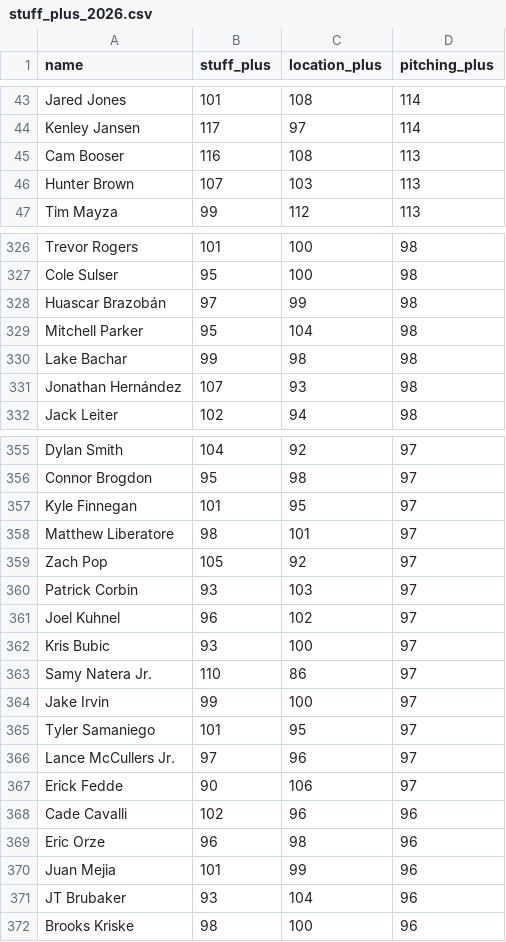
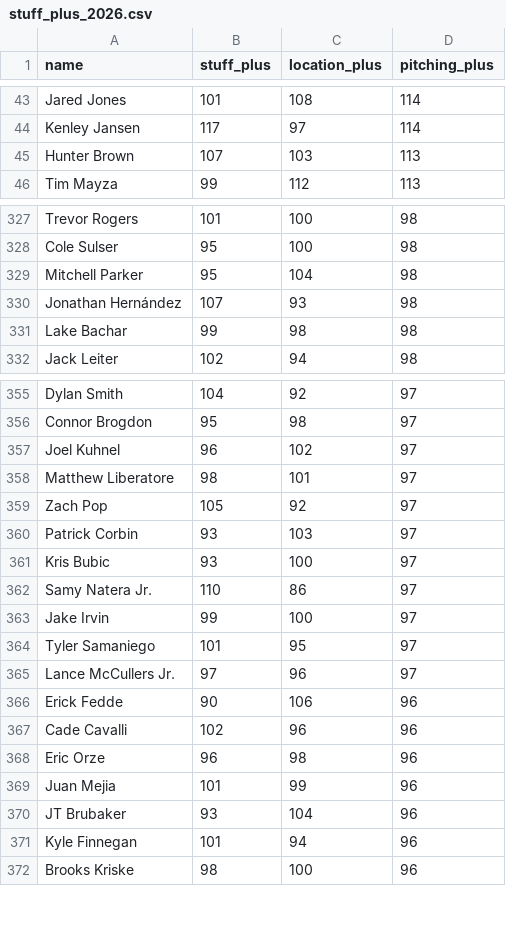
Before and after one commit to sh1nd0/dpf-dashboard, a CSV file: data/stuff_plus_2026.csv, drawn as a sheet; only a part is shown, gaps mark what is left out; the diff covers the shown part only.

```diff
--- a/data/stuff_plus_2026.csv
+++ b/data/stuff_plus_2026.csv
@@ -44,3 +44,2 @@ Jared Jones|101|108|114
 Kenley Jansen|117|97|114
-Cam Booser|116|108|113
 Hunter Brown|107|103|113
@@ -327,6 +328,5 @@ Trevor Rogers|101|100|98
 Cole Sulser|95|100|98
-Huascar Brazobán|97|99|98
 Mitchell Parker|95|104|98
+Jonathan Hernández|107|93|98
 Lake Bachar|99|98|98
-Jonathan Hernández|107|93|98
 Jack Leiter|102|94|98
@@ -356,3 +356,3 @@ Dylan Smith|104|92|97
 Connor Brogdon|95|98|97
-Kyle Finnegan|101|95|97
+Joel Kuhnel|96|102|97
 Matthew Liberatore|98|101|97
@@ -360,3 +360,2 @@ Zach Pop|105|92|97
 Patrick Corbin|93|103|97
-Joel Kuhnel|96|102|97
 Kris Bubic|93|100|97
@@ -366,3 +365,3 @@ Tyler Samaniego|101|95|97
 Lance McCullers Jr.|97|96|97
-Erick Fedde|90|106|97
+Erick Fedde|90|106|96
 Cade Cavalli|102|96|96
@@ -371,2 +370,3 @@ Juan Mejia|101|99|96
 JT Brubaker|93|104|96
+Kyle Finnegan|101|94|96
 Brooks Kriske|98|100|96
```
Also changed, not shown: 10 added rows, 8 removed rows, 21 moved rows and 5 edited cells elsewhere in this file, data/bat_statcast_2026.csv, data/savant_percentiles_bat_2026.csv, 9 other files.
